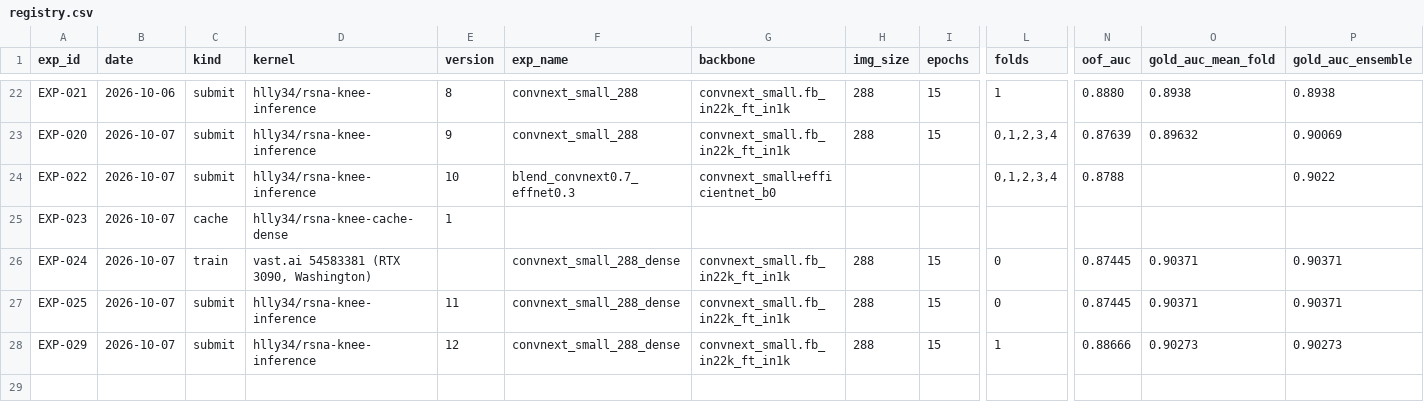
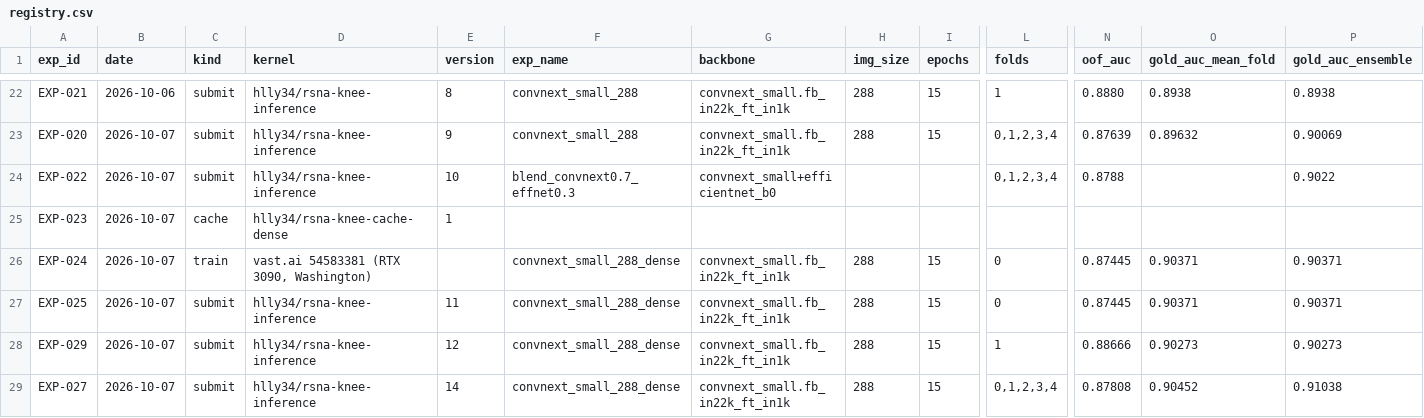
Before and after one commit to hllj/rsna-knee-abnormality-detection, a CSV file: experiments/registry.csv, drawn as a sheet; only a part is shown, gaps mark what is left out; rows hold the shown columns only; the diff names each change by its address in the sheet, - before the commit and + after, or states it on an @@ line.

```diff
--- a/experiments/registry.csv
+++ b/experiments/registry.csv
+row 29: EXP-027 | 2026-10-07 | submit | hlly34/rsna-knee-inference | 14 | convnext_small_288_dense | convnext_small.fb_in22k_ft_in1k | 288 | 15 | 0,1,2,3,4 | 0.87808 | 0.90452 | 0.91038
```
Also changed, not shown: 5 other files.
